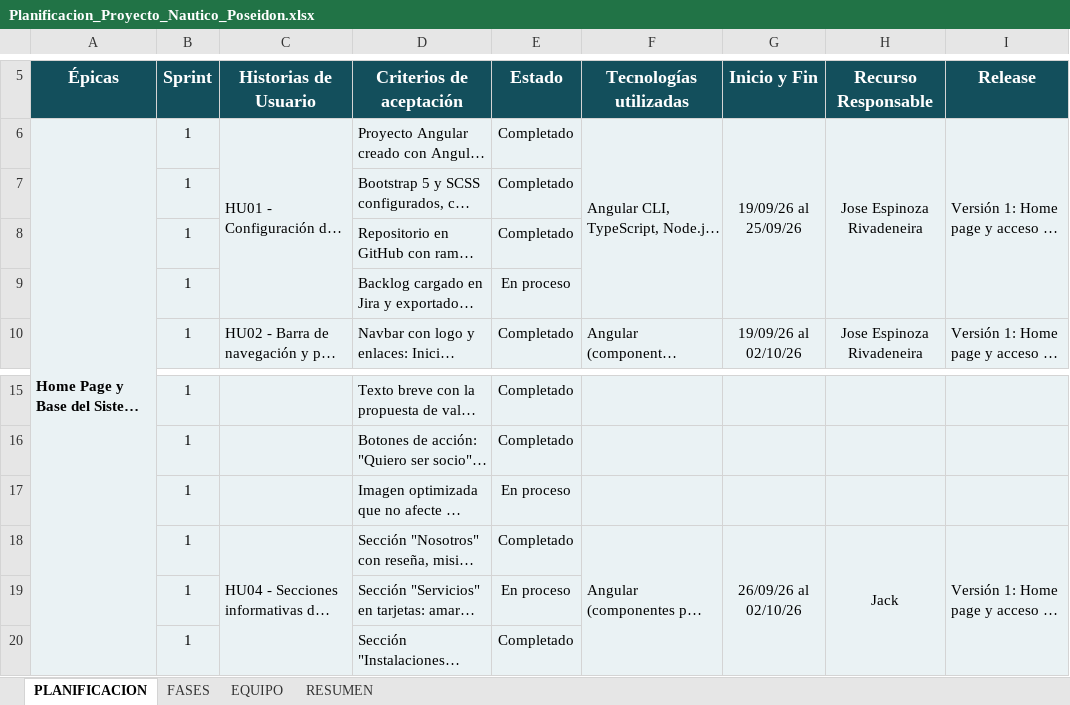
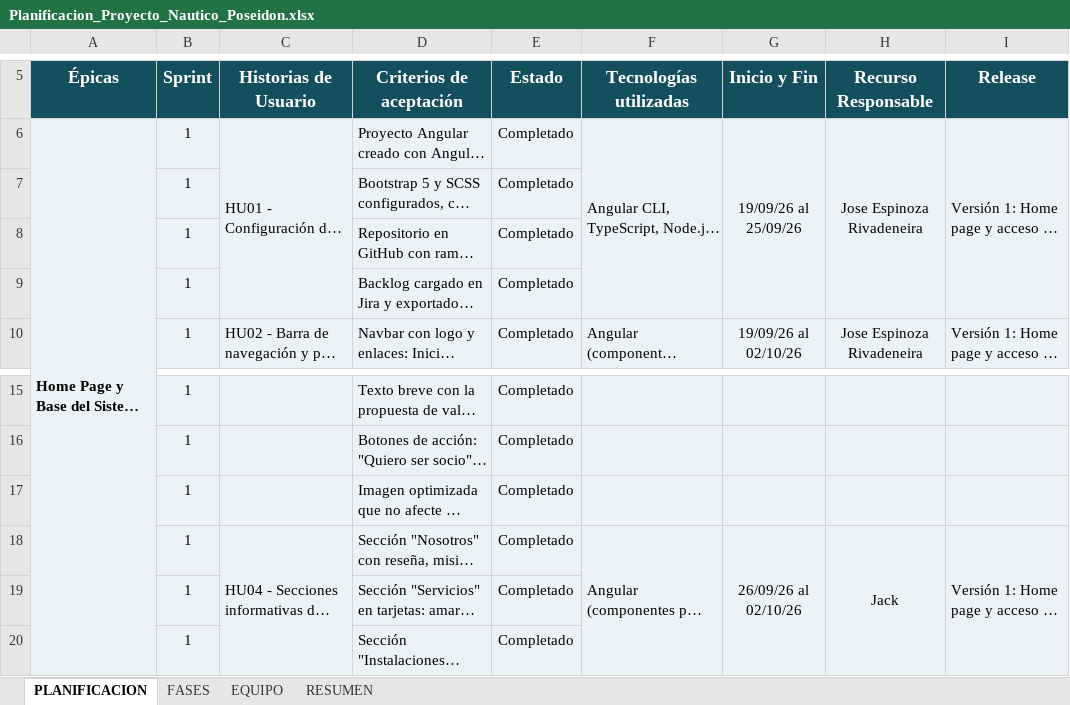
Before and after one commit to jose-espinoza-37/Desarrollo-PF, an Excel workbook: Planificacion_Proyecto_Nautico_Poseidon.xlsx, sheet PLANIFICACION, drawn as a sheet; only a part is shown, gaps mark what is left out; long unchanged cells end in …; values as stored, in another font and other column widths than the file's, no borders; conditional formats not drawn; the diff names each change by its address in the sheet, - before the commit and + after, or states it on an @@ line.

```diff
--- a/Planificacion_Proyecto_Nautico_Poseidon.xlsx (sheet PLANIFICACION)
+++ b/Planificacion_Proyecto_Nautico_Poseidon.xlsx (sheet PLANIFICACION)
-E9 (Estado): En proceso
+E9 (Estado): Completado
-E17 (Estado): En proceso
+E17 (Estado): Completado
-E19 (Estado): En proceso
+E19 (Estado): Completado
```
Also changed, not shown: sheet RESUMEN, 9 other files.
